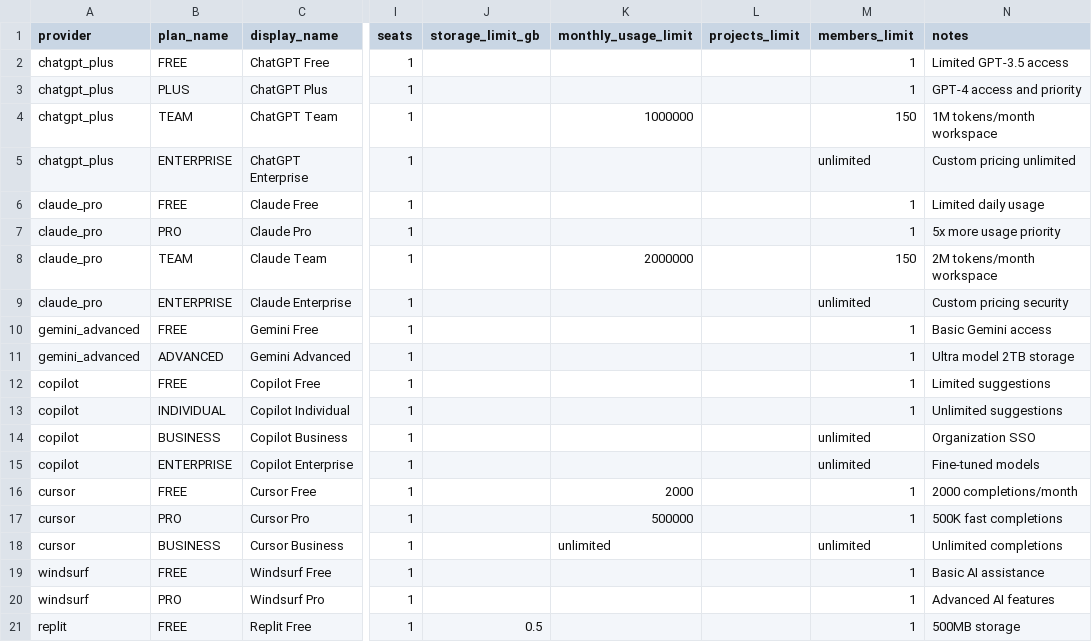
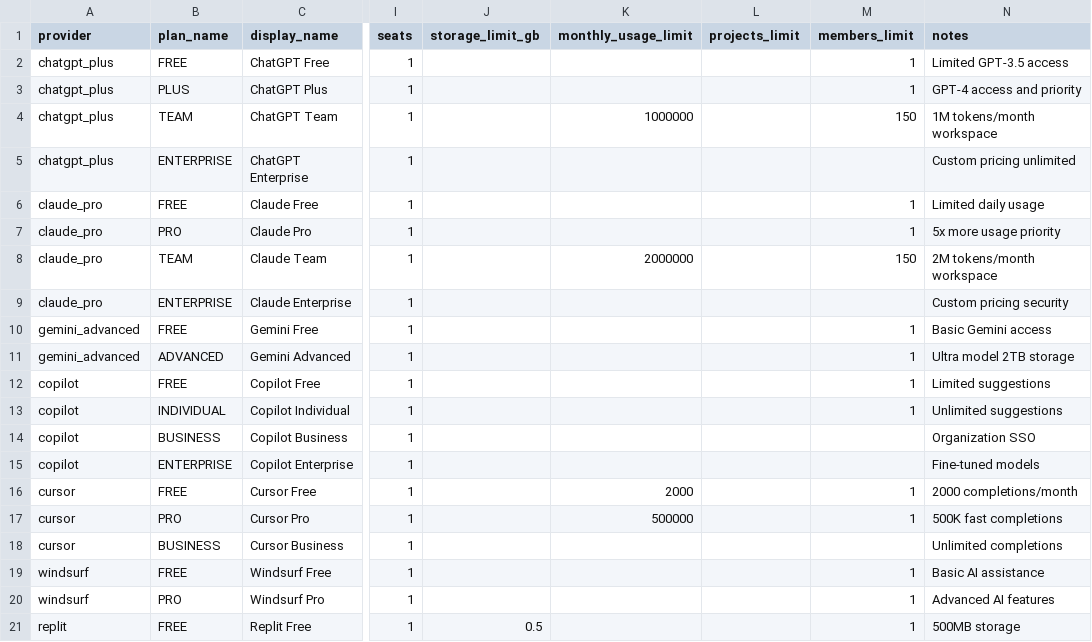
Before and after one commit to cloud-act-ai/cloudact-mono-repo, a CSV file: api-service/configs/saas/seed/data/default_subscriptions.csv, drawn as a sheet; only a part is shown, gaps mark what is left out; the diff covers the shown part only; the diff names each change by its address in the sheet, - before the commit and + after, or states it on an @@ line.

```diff
--- a/api-service/configs/saas/seed/data/default_subscriptions.csv
+++ b/api-service/configs/saas/seed/data/default_subscriptions.csv
-M5 (members_limit): unlimited
+M5 (members_limit): (empty)
-M9 (members_limit): unlimited
+M9 (members_limit): (empty)
-M14:M15 (members_limit): unlimited
+M14:M15 (members_limit): (empty)
-K18 (monthly_usage_limit): unlimited
+K18 (monthly_usage_limit): (empty)
-M18 (members_limit): unlimited
+M18 (members_limit): (empty)
```
Also changed, not shown: 42 edited cells elsewhere in this file, 28 other files.
